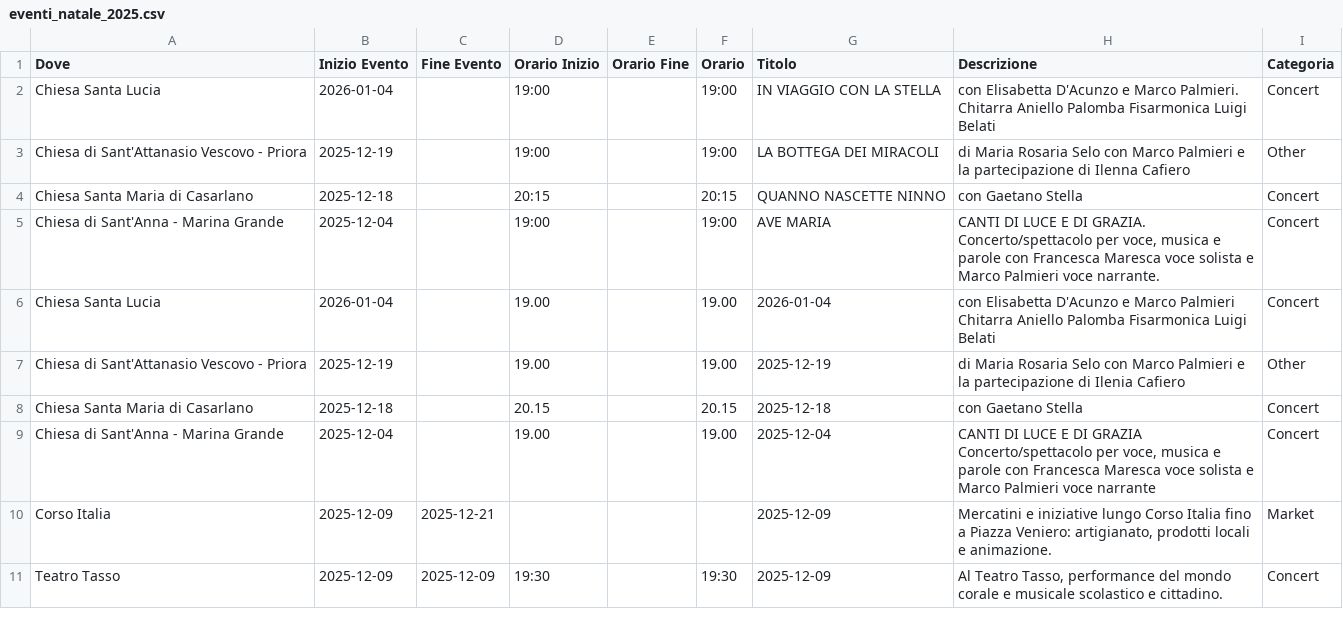
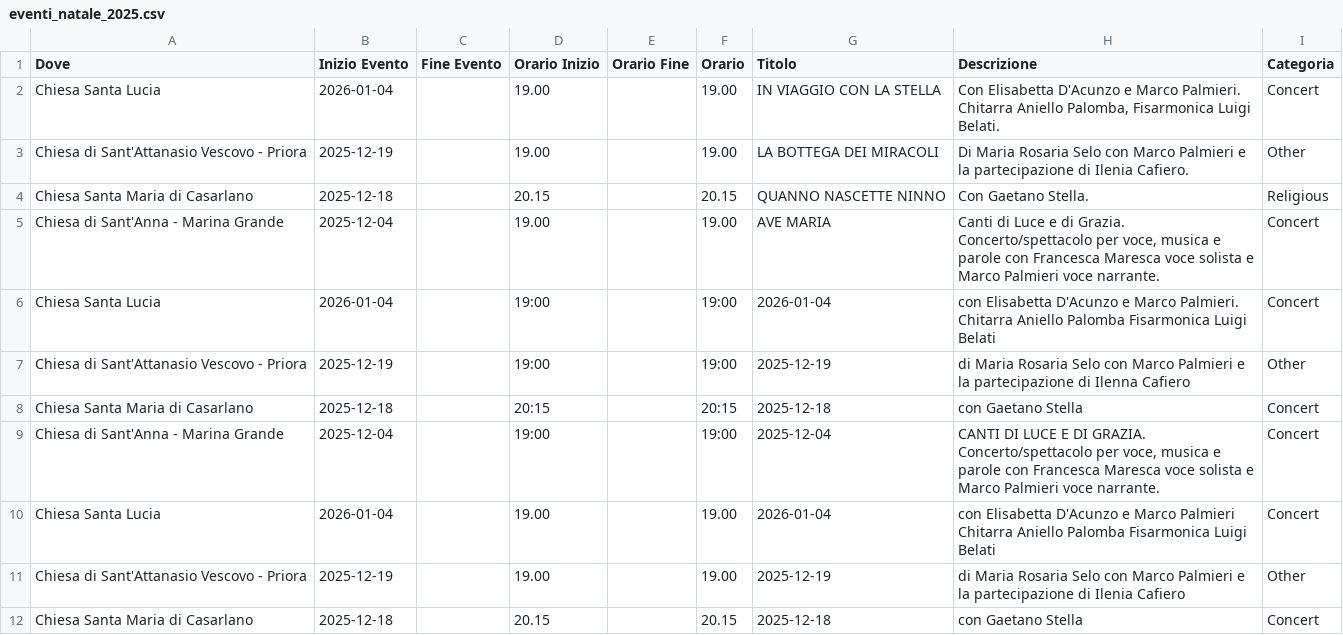
Before and after one commit to mich-de/events2025, a CSV file: eventi_natale_2025.csv, drawn as a sheet; only a part is shown; the shorter side is filled out with more unchanged rows.

Commit message:
Update events: 2025-12-05T00:32:36.419Z

```diff
--- a/eventi_natale_2025.csv
+++ b/eventi_natale_2025.csv
@@ -1,6 +1,10 @@
 Dove,Inizio Evento,Fine Evento,Orario Inizio,Orario Fine,Orario,Titolo,Descrizione,Categoria
-"Chiesa Santa Lucia","2026-01-04","","19:00","","19:00","IN VIAGGIO CON LA STELLA","con Elisabetta D'Acunzo e Marco Palmieri. Chitarra Aniello Palomba Fisarmonica Luigi Belati","Concert"
-"Chiesa di Sant'Attanasio Vescovo - Priora","2025-12-19","","19:00","","19:00","LA BOTTEGA DEI MIRACOLI","di Maria Rosaria Selo con Marco Palmieri e la partecipazione di Ilenna Cafiero","Other"
-"Chiesa Santa Maria di Casarlano","2025-12-18","","20:15","","20:15","QUANNO NASCETTE NINNO","con Gaetano Stella","Concert"
-"Chiesa di Sant'Anna - Marina Grande","2025-12-04","","19:00","","19:00","AVE MARIA","CANTI DI LUCE E DI GRAZIA. Concerto/spettacolo per voce, musica e parole con Francesca Maresca voce solista e Marco Palmieri voce narrante.","Concert"
+"Chiesa Santa Lucia","2026-01-04","","19.00","","19.00","IN VIAGGIO CON LA STELLA","Con Elisabetta D'Acunzo e Marco Palmieri. Chitarra Aniello Palomba, Fisarmonica Luigi Belati.","Concert"
+"Chiesa di Sant'Attanasio Vescovo - Priora","2025-12-19","","19.00","","19.00","LA BOTTEGA DEI MIRACOLI","Di Maria Rosaria Selo con Marco Palmieri e la partecipazione di Ilenia Cafiero.","Other"
+"Chiesa Santa Maria di Casarlano","2025-12-18","","20.15","","20.15","QUANNO NASCETTE NINNO","Con Gaetano Stella.","Religious"
+"Chiesa di Sant'Anna - Marina Grande","2025-12-04","","19.00","","19.00","AVE MARIA","Canti di Luce e di Grazia. Concerto/spettacolo per voce, musica e parole con Francesca Maresca voce solista e Marco Palmieri voce narrante.","Concert"
+"Chiesa Santa Lucia","2026-01-04","","19:00","","19:00","2026-01-04","con Elisabetta D'Acunzo e Marco Palmieri. Chitarra Aniello Palomba Fisarmonica Luigi Belati","Concert"
+"Chiesa di Sant'Attanasio Vescovo - Priora","2025-12-19","","19:00","","19:00","2025-12-19","di Maria Rosaria Selo con Marco Palmieri e la partecipazione di Ilenna Cafiero","Other"
+"Chiesa Santa Maria di Casarlano","2025-12-18","","20:15","","20:15","2025-12-18","con Gaetano Stella","Concert"
+"Chiesa di Sant'Anna - Marina Grande","2025-12-04","","19:00","","19:00","2025-12-04","CANTI DI LUCE E DI GRAZIA. Concerto/spettacolo per voce, musica e parole con Francesca Maresca voce solista e Marco Palmieri voce narrante.","Concert"
 "Chiesa Santa Lucia","2026-01-04","","19.00","","19.00","2026-01-04","con Elisabetta D'Acunzo e Marco Palmieri Chitarra Aniello Palomba Fisarmonica Luigi Belati","Concert"
```
